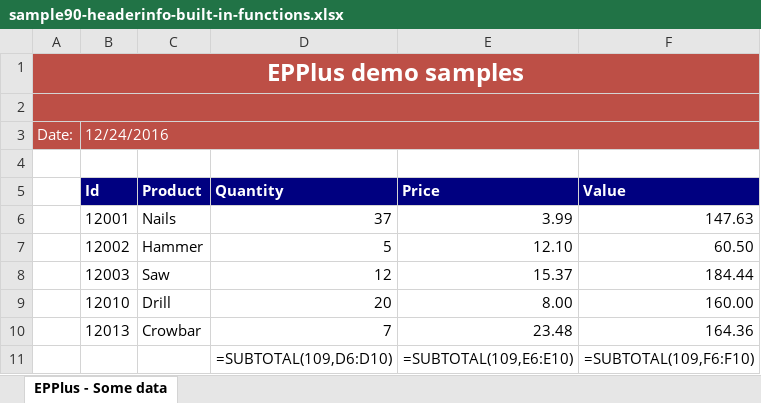
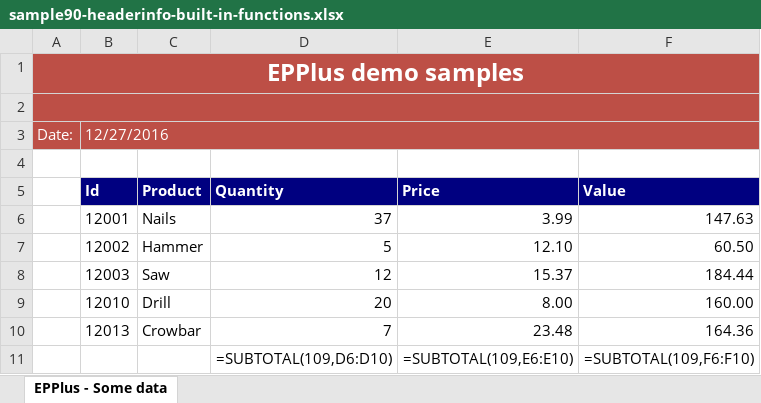
Before and after one commit to iAJTin/iExportEngine, an Excel workbook: source/samples/export/iTin.Export.Queries.SqlServerCeSample/output/sample9x/fromconfigfile/sample90-headerinfo-built-in-functions.xlsx, sheet EPPlus - Some data, drawn as a sheet; values as stored, in another font and other column widths than the file's, no borders; formulas without a stored value are shown as written; the diff names each change by its address in the sheet, - before the commit and + after, or states it on an @@ line.

```diff
--- a/source/samples/export/iTin.Export.Queries.SqlServerCeSample/output/sample9x/fromconfigfile/sample90-headerinfo-built-in-functions.xlsx (sheet EPPlus - Some data)
+++ b/source/samples/export/iTin.Export.Queries.SqlServerCeSample/output/sample9x/fromconfigfile/sample90-headerinfo-built-in-functions.xlsx (sheet EPPlus - Some data)
-B3 (Id): 12/24/2016
+B3 (Id): 12/27/2016
```
Also changed, not shown: source/samples/export/iTin.Export.Queries.SqlServerCeSample/output/sample9x/fromconfigfile/sample90-file-banner.xlsx, source/samples/export/iTin.Export.Queries.SqlServerCeSample/output/sample9x/fromconfigfile/sample90-file-chart.xlsx, 7 other files.
